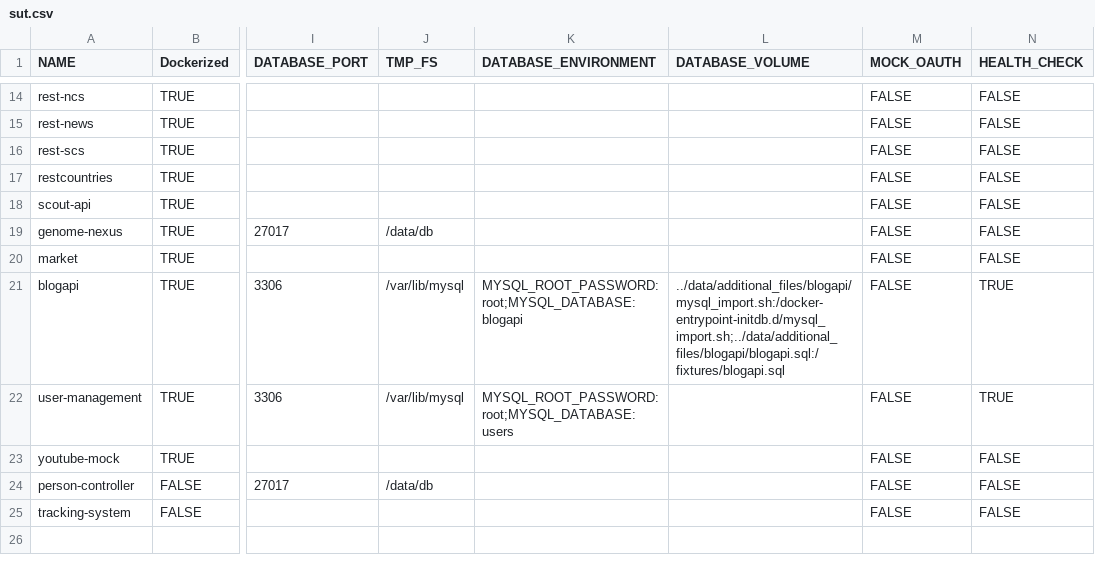
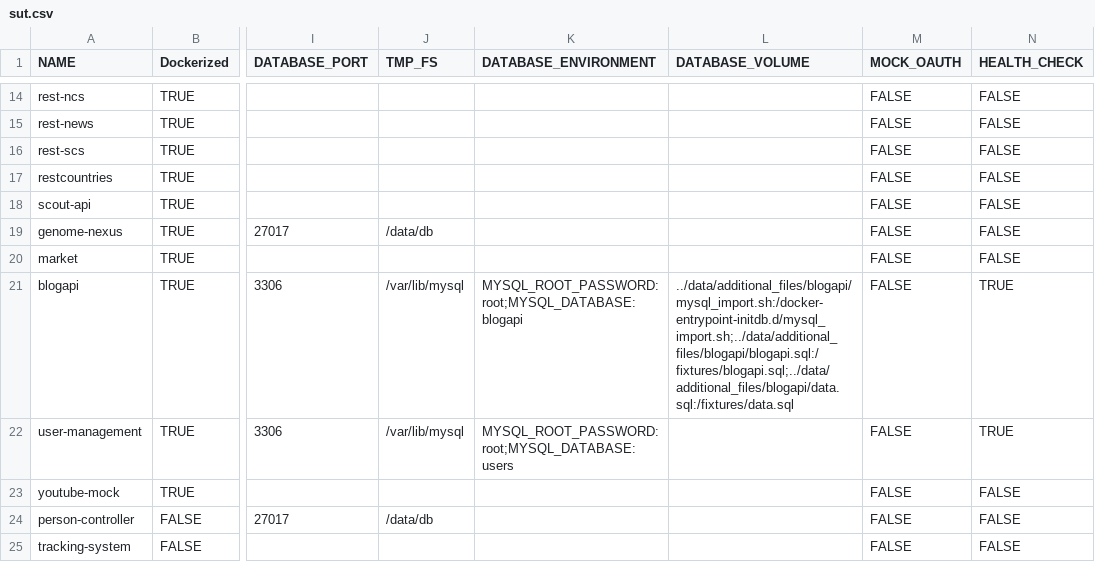
Before and after one commit to aster-test-generation/Co-Aster-EMB, a CSV file: scripts/dockerize/data/sut.csv, drawn as a sheet; only a part is shown, gaps mark what is left out; the diff names each change by its address in the sheet, - before the commit and + after, or states it on an @@ line.

Commit message:
scheme creation and data insertion are handled separately.

```diff
--- a/scripts/dockerize/data/sut.csv
+++ b/scripts/dockerize/data/sut.csv
-L21 (DATABASE_VOLUME): ../data/additional_files/blogapi/mysql_import.sh:/docker-entrypoint-initdb.d/mysql_import.sh;../data/additional_files/blogapi/blogapi.sql:/fixtures/blogapi.sql
+L21 (DATABASE_VOLUME): ../data/additional_files/blogapi/mysql_import.sh:/docker-entrypoint-initdb.d/mysql_import.sh;../data/additional_files/blogapi/blogapi.sql:/fixtures/blogapi.sql;../data/additional_files/blogapi/data.sql:/fixtures/data.sql
```
Also changed, not shown: 10 other files.
